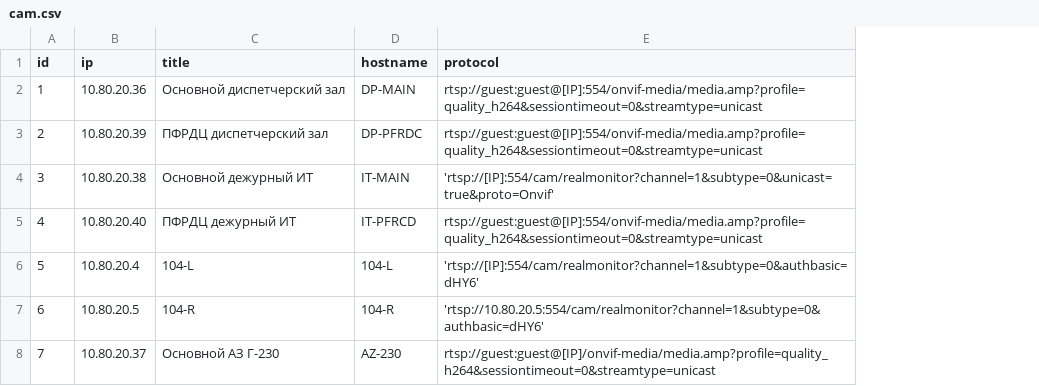
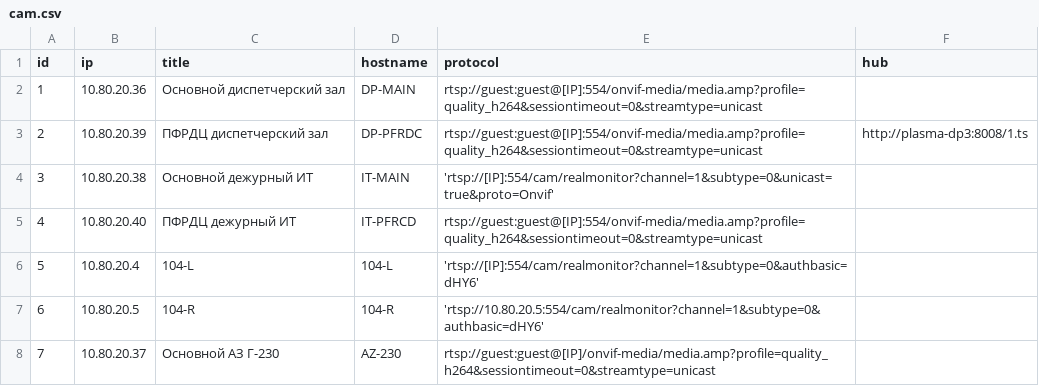
Before and after one commit to k64t34/ipCAM, a CSV file: DB/cam.csv, drawn as a sheet; the diff names each change by its address in the sheet, - before the commit and + after, or states it on an @@ line.

```diff
--- a/DB/cam.csv
+++ b/DB/cam.csv
+column F (hub), row 3: http://plasma-dp3:8008/1.ts
```
Also changed, not shown: 8 other files.
